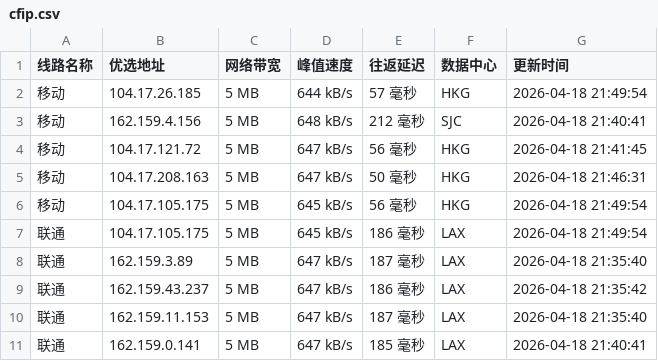
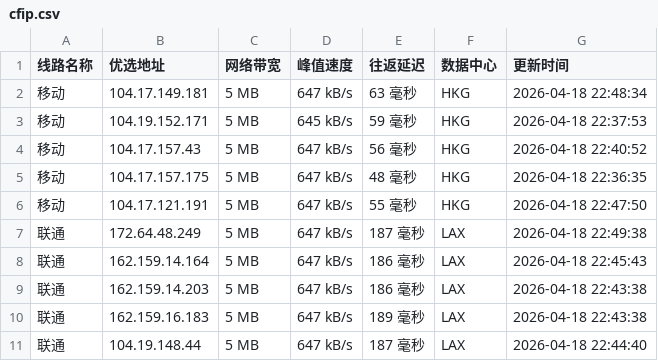
Before and after one commit to xing2kong/cfipv4db, a CSV file: cfip.csv, drawn as a sheet; only a part is shown; the diff covers the shown part only.

```diff
--- a/cfip.csv
+++ b/cfip.csv
@@ -1,11 +1,11 @@
 线路名称,优选地址,网络带宽,峰值速度,往返延迟,数据中心,更新时间
-移动,104.17.26.185,5 MB,644 kB/s,57 毫秒,HKG,2026-04-18 21:49:54
-移动,162.159.4.156,5 MB,648 kB/s,212 毫秒,SJC,2026-04-18 21:40:41
-移动,104.17.121.72,5 MB,647 kB/s,56 毫秒,HKG,2026-04-18 21:41:45
-移动,104.17.208.163,5 MB,647 kB/s,50 毫秒,HKG,2026-04-18 21:46:31
-移动,104.17.105.175,5 MB,645 kB/s,56 毫秒,HKG,2026-04-18 21:49:54
-联通,104.17.105.175,5 MB,645 kB/s,186 毫秒,LAX,2026-04-18 21:49:54
-联通,162.159.3.89,5 MB,647 kB/s,187 毫秒,LAX,2026-04-18 21:35:40
-联通,162.159.43.237,5 MB,647 kB/s,186 毫秒,LAX,2026-04-18 21:35:42
-联通,162.159.11.153,5 MB,647 kB/s,187 毫秒,LAX,2026-04-18 21:35:40
-联通,162.159.0.141,5 MB,647 kB/s,185 毫秒,LAX,2026-04-18 21:40:41
+移动,104.17.149.181,5 MB,647 kB/s,63 毫秒,HKG,2026-04-18 22:48:34
+移动,104.19.152.171,5 MB,645 kB/s,59 毫秒,HKG,2026-04-18 22:37:53
+移动,104.17.157.43,5 MB,647 kB/s,56 毫秒,HKG,2026-04-18 22:40:52
+移动,104.17.157.175,5 MB,647 kB/s,48 毫秒,HKG,2026-04-18 22:36:35
+移动,104.17.121.191,5 MB,647 kB/s,55 毫秒,HKG,2026-04-18 22:47:50
+联通,172.64.48.249,5 MB,647 kB/s,187 毫秒,LAX,2026-04-18 22:49:38
+联通,162.159.14.164,5 MB,647 kB/s,186 毫秒,LAX,2026-04-18 22:45:43
+联通,162.159.14.203,5 MB,647 kB/s,186 毫秒,LAX,2026-04-18 22:43:38
+联通,162.159.16.183,5 MB,647 kB/s,189 毫秒,LAX,2026-04-18 22:43:38
+联通,104.19.148.44,5 MB,647 kB/s,187 毫秒,LAX,2026-04-18 22:44:40
```
Also changed, not shown: 17 edited cells elsewhere in this file, 1 other file.
